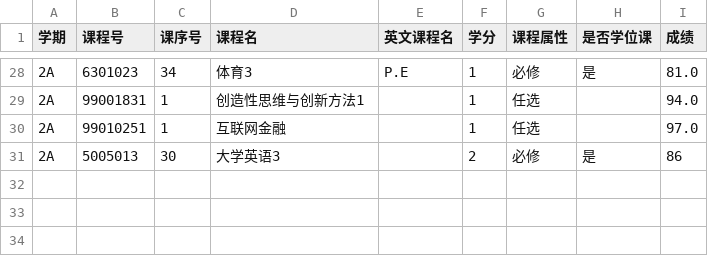
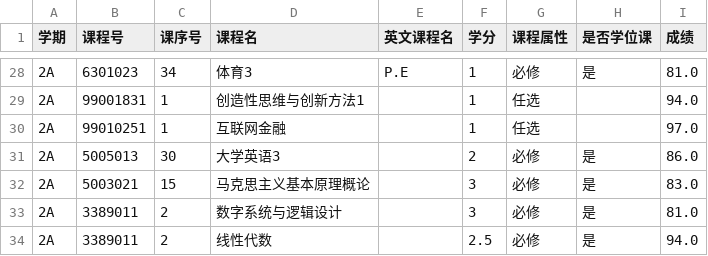
Before and after one commit to DaqiHu/UGP-DataAnalysis, a CSV file: data.csv, drawn as a sheet; only a part is shown, gaps mark what is left out.

```diff
--- a/data.csv
+++ b/data.csv
@@ -30,2 +30,5 @@
 2A,99010251,1,互联网金融,,1,任选,,97.0 
-2A,5005013,30,大学英语3,,2,必修,是,86
+2A,5005013,30,大学英语3,,2,必修,是,86.0 
+2A,5003021,15,马克思主义基本原理概论,,3,必修,是,83.0 
+2A,3389011,2,数字系统与逻辑设计,,3,必修,是,81.0 
+2A,3389011,2,线性代数,,2.5,必修,是,94.0 
```
Also changed, not shown: 1 other file.
